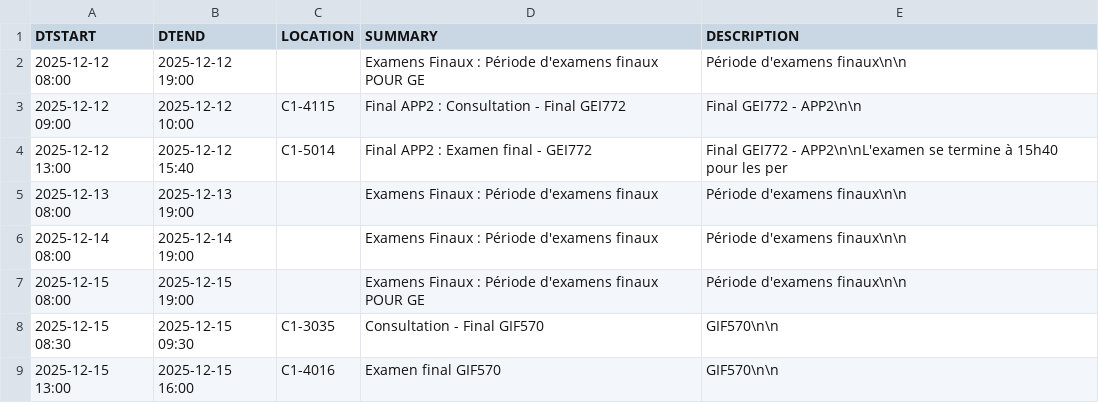
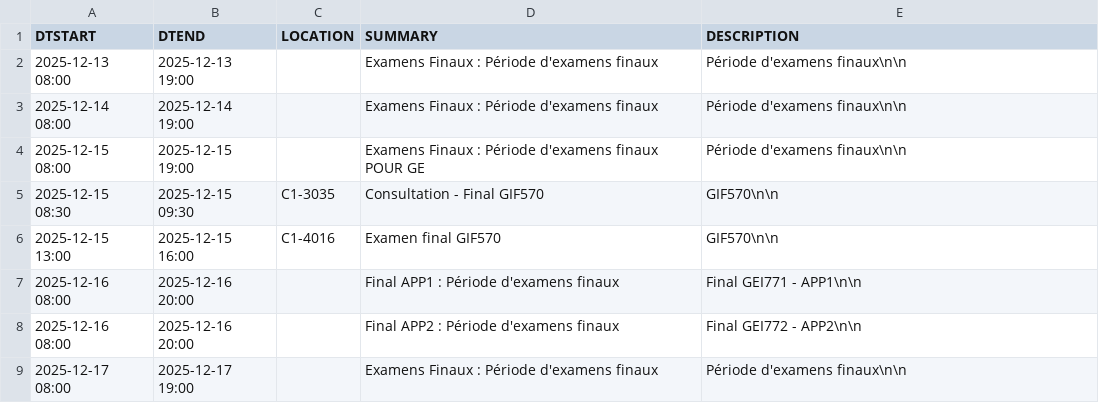
Before and after one commit to mdaoustUdeS/gegi-horarius, a CSV file: data/cal.csv, drawn as a sheet; only a part is shown; the shorter side is filled out with more unchanged rows; the diff names each change by its address in the sheet, - before the commit and + after, or states it on an @@ line.

```diff
--- a/data/cal.csv
+++ b/data/cal.csv
-row 2: 2025-12-12 08:00 | 2025-12-12 19:00 |  | Examens Finaux : Période d'examens finaux POUR GE | Période d'examens finaux\n\n
-row 3: 2025-12-12 09:00 | 2025-12-12 10:00 | C1-4115 | Final APP2 : Consultation - Final GEI772 | Final GEI772 - APP2\n\n
-row 4: 2025-12-12 13:00 | 2025-12-12 15:40 | C1-5014 | Final APP2 : Examen final - GEI772 | Final GEI772 - APP2\n\nL'examen se termine à 15h40 pour les per
```
